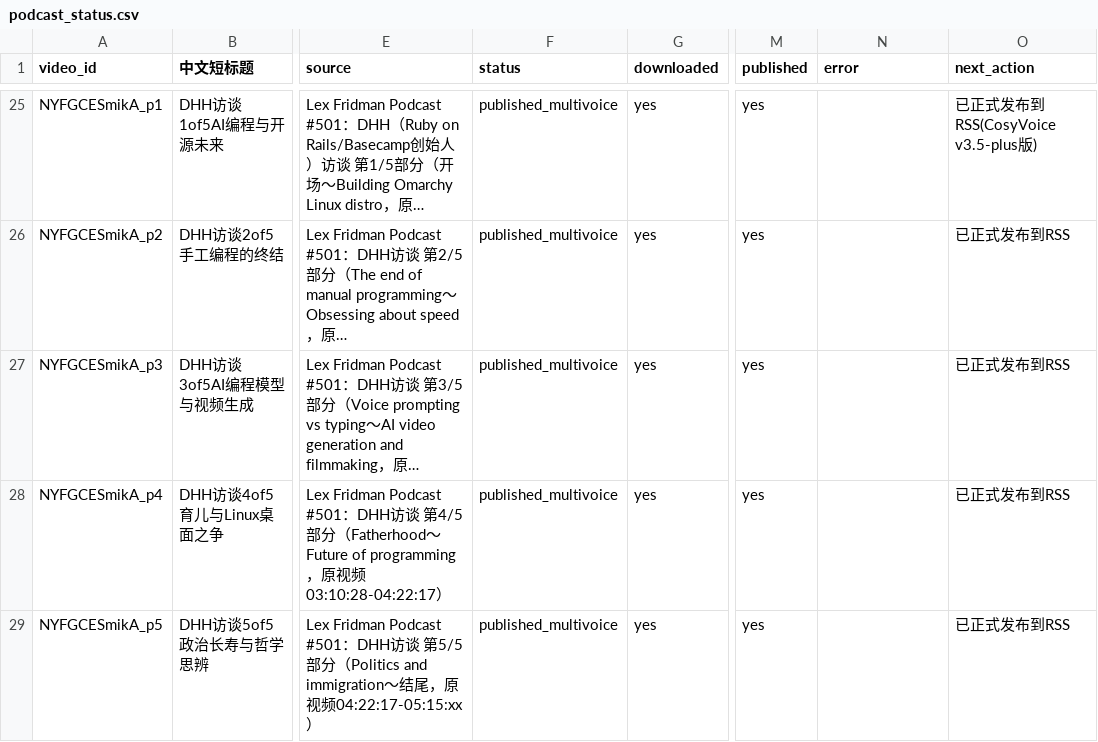
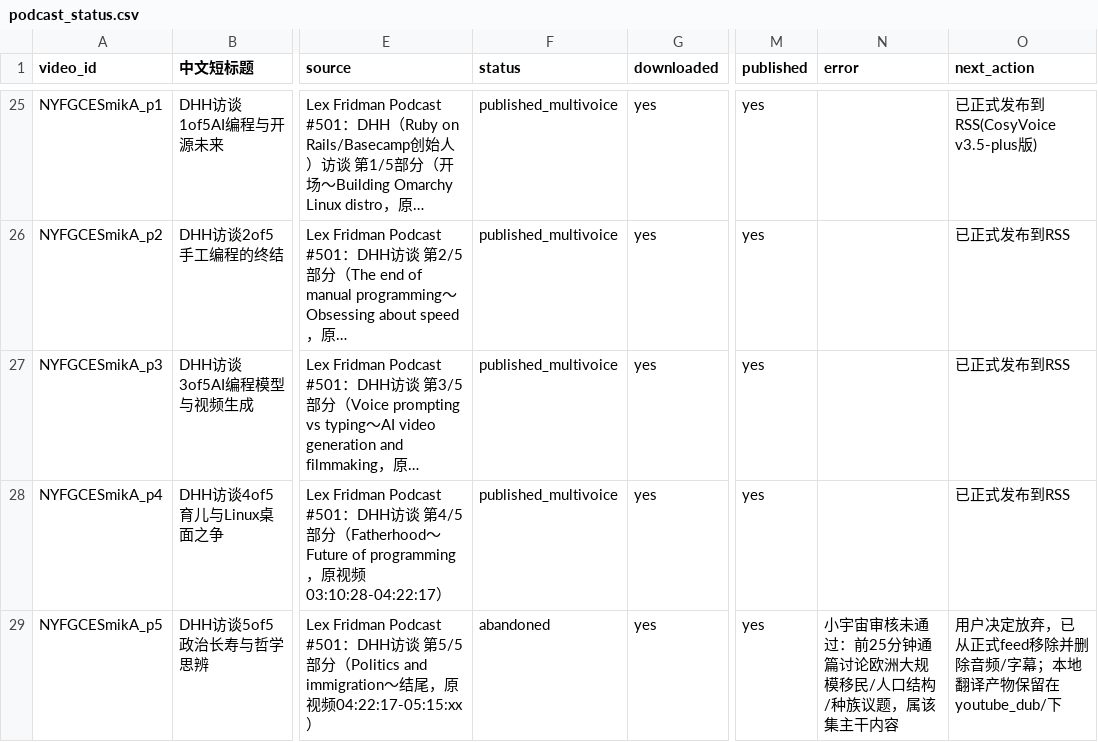
Before and after one commit to mango666ai/podcast-translator, a CSV file: podcast_status.csv, drawn as a sheet; only a part is shown, gaps mark what is left out; long unchanged cells end in …; the diff names each change by its address in the sheet, - before the commit and + after, or states it on an @@ line.

Commit message:
fix: p5审核未通过，从正式feed撤下
前25分钟通篇是欧洲大规模移民/人口结构/种族议题的讨论（47/302段命中敏感词，
且集中在前150段），属该集主干内容，不像Lulu那集能靠删几段解决。用户决定放弃。
已从feed移除、删除音频字幕、状态标abandoned，并在p4简介里说明系列到第4集为止。

```diff
--- a/podcast_status.csv
+++ b/podcast_status.csv
-F29 (status): published_multivoice
+F29 (status): abandoned
-N29 (error): (empty)
+N29 (error): 小宇宙审核未通过：前25分钟通篇讨论欧洲大规模移民/人口结构/种族议题，属该集主干内容
-O29 (next_action): 已正式发布到RSS
+O29 (next_action): 用户决定放弃，已从正式feed移除并删除音频/字幕；本地翻译产物保留在youtube_dub/下
```
Also changed, not shown: 3 other files.
